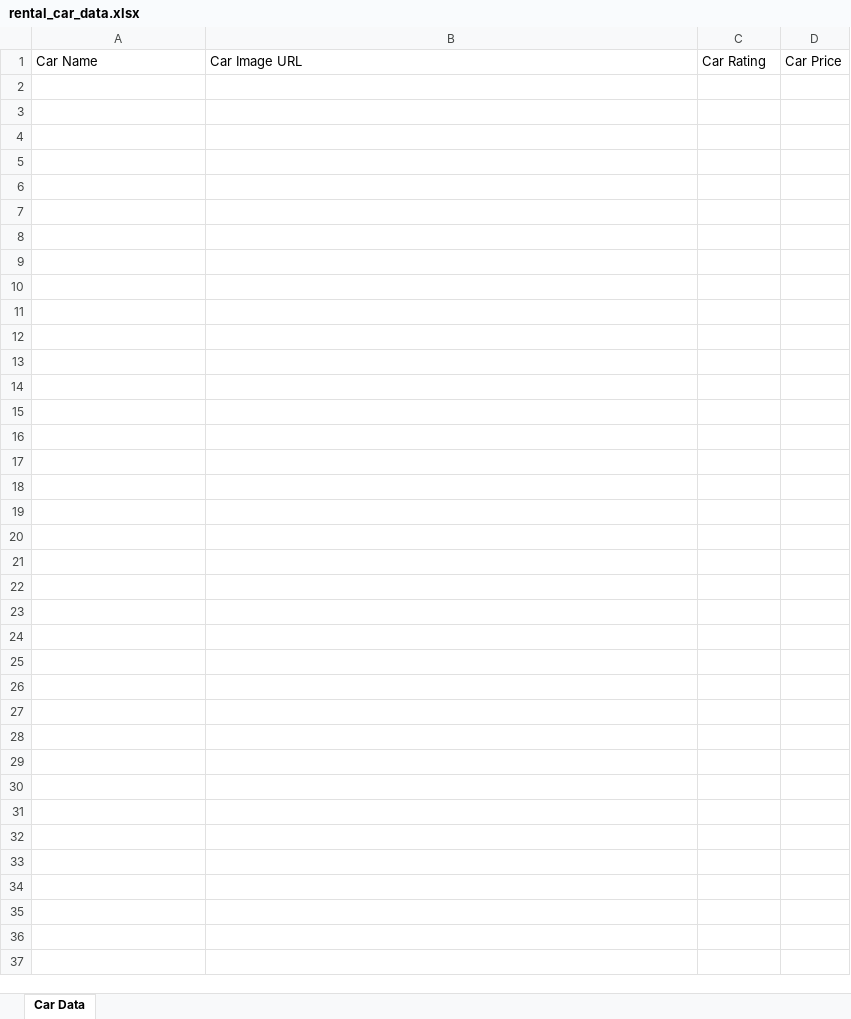
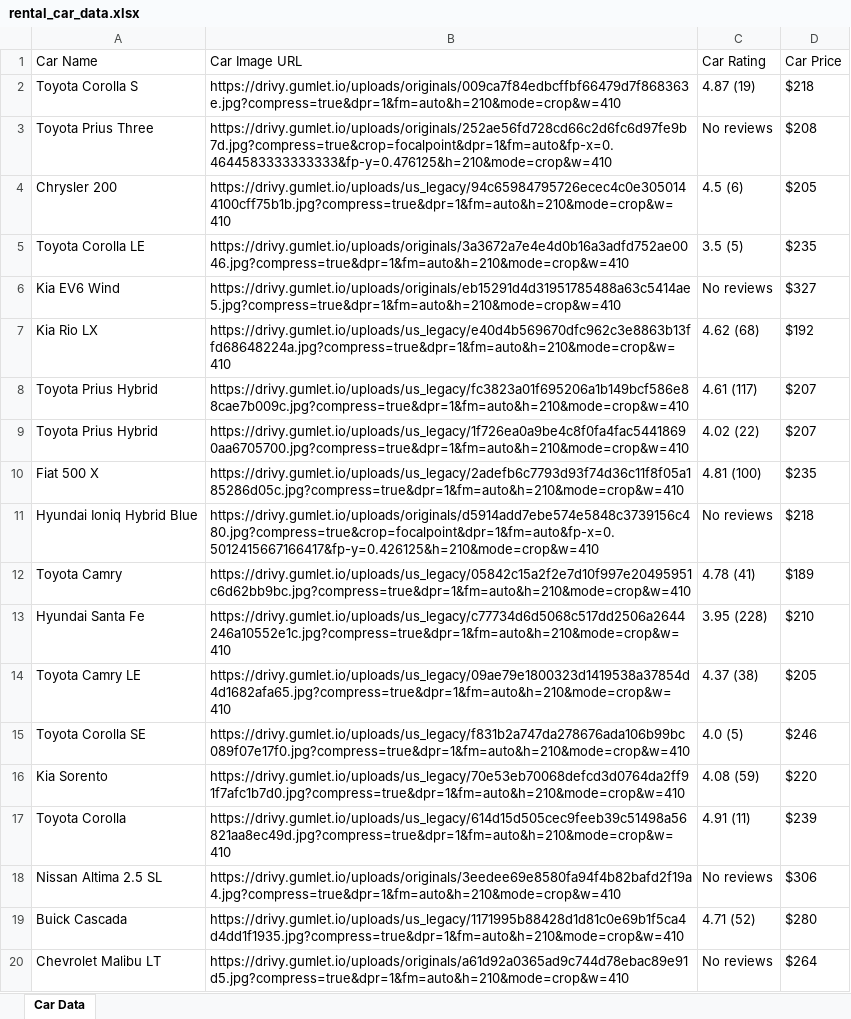
Before and after one commit to Smit-1103/CarRentalPriceAnalysis, an Excel workbook: rental_car_data.xlsx, sheet Car Data, drawn as a sheet; only a part is shown; values as stored, in another font and other column widths than the file's, no borders; the diff covers the shown part only; the diff names each change by its address in the sheet, - before the commit and + after, or states it on an @@ line.

```diff
--- a/rental_car_data.xlsx (sheet Car Data)
+++ b/rental_car_data.xlsx (sheet Car Data)
+row 2: Toyota Corolla S | https://drivy.gumlet.io/uploads/originals/009ca7f84edbcffbf66479d7f868363e.jpg?compress=true&dpr=1&fm=auto&h=210&mode=crop&w=410 | 4.87 (19) | $218
+row 3: Toyota Prius Three | https://drivy.gumlet.io/uploads/originals/252ae56fd728cd66c2d6fc6d97fe9b7d.jpg?compress=true&crop=focalpoint&dpr=1&fm=auto&fp-x=0.4644583333333333&fp-y=0.476125&h=210&mode=crop&w=410 | No reviews | $208
+row 4: Chrysler 200 | https://drivy.gumlet.io/uploads/us_legacy/94c65984795726ecec4c0e3050144100cff75b1b.jpg?compress=true&dpr=1&fm=auto&h=210&mode=crop&w=410 | 4.5 (6) | $205
+row 5: Toyota Corolla LE | https://drivy.gumlet.io/uploads/originals/3a3672a7e4e4d0b16a3adfd752ae0046.jpg?compress=true&dpr=1&fm=auto&h=210&mode=crop&w=410 | 3.5 (5) | $235
+row 6: Kia EV6 Wind | https://drivy.gumlet.io/uploads/originals/eb15291d4d31951785488a63c5414ae5.jpg?compress=true&dpr=1&fm=auto&h=210&mode=crop&w=410 | No reviews | $327
+row 7: Kia Rio LX | https://drivy.gumlet.io/uploads/us_legacy/e40d4b569670dfc962c3e8863b13ffd68648224a.jpg?compress=true&dpr=1&fm=auto&h=210&mode=crop&w=410 | 4.62 (68) | $192
+row 8: Toyota Prius Hybrid | https://drivy.gumlet.io/uploads/us_legacy/fc3823a01f695206a1b149bcf586e88cae7b009c.jpg?compress=true&dpr=1&fm=auto&h=210&mode=crop&w=410 | 4.61 (117) | $207
+row 9: Toyota Prius Hybrid | https://drivy.gumlet.io/uploads/us_legacy/1f726ea0a9be4c8f0fa4fac54418690aa6705700.jpg?compress=true&dpr=1&fm=auto&h=210&mode=crop&w=410 | 4.02 (22) | $207
+row 10: Fiat 500 X | https://drivy.gumlet.io/uploads/us_legacy/2adefb6c7793d93f74d36c11f8f05a185286d05c.jpg?compress=true&dpr=1&fm=auto&h=210&mode=crop&w=410 | 4.81 (100) | $235
+row 11: Hyundai Ioniq Hybrid Blue | https://drivy.gumlet.io/uploads/originals/d5914add7ebe574e5848c3739156c480.jpg?compress=true&crop=focalpoint&dpr=1&fm=auto&fp-x=0.5012415667166417&fp-y=0.426125&h=210&mode=crop&w=410 | No reviews | $218
+row 12: Toyota Camry | https://drivy.gumlet.io/uploads/us_legacy/05842c15a2f2e7d10f997e20495951c6d62bb9bc.jpg?compress=true&dpr=1&fm=auto&h=210&mode=crop&w=410 | 4.78 (41) | $189
+row 13: Hyundai Santa Fe | https://drivy.gumlet.io/uploads/us_legacy/c77734d6d5068c517dd2506a2644246a10552e1c.jpg?compress=true&dpr=1&fm=auto&h=210&mode=crop&w=410 | 3.95 (228) | $210
+row 14: Toyota Camry LE | https://drivy.gumlet.io/uploads/us_legacy/09ae79e1800323d1419538a37854d4d1682afa65.jpg?compress=true&dpr=1&fm=auto&h=210&mode=crop&w=410 | 4.37 (38) | $205
+row 15: Toyota Corolla SE | https://drivy.gumlet.io/uploads/us_legacy/f831b2a747da278676ada106b99bc089f07e17f0.jpg?compress=true&dpr=1&fm=auto&h=210&mode=crop&w=410 | 4.0 (5) | $246
+row 16: Kia Sorento | https://drivy.gumlet.io/uploads/us_legacy/70e53eb70068defcd3d0764da2ff91f7afc1b7d0.jpg?compress=true&dpr=1&fm=auto&h=210&mode=crop&w=410 | 4.08 (59) | $220
+row 17: Toyota Corolla | https://drivy.gumlet.io/uploads/us_legacy/614d15d505cec9feeb39c51498a56821aa8ec49d.jpg?compress=true&dpr=1&fm=auto&h=210&mode=crop&w=410 | 4.91 (11) | $239
+row 18: Nissan Altima 2.5 SL | https://drivy.gumlet.io/uploads/originals/3eedee69e8580fa94f4b82bafd2f19a4.jpg?compress=true&dpr=1&fm=auto&h=210&mode=crop&w=410 | No reviews | $306
+row 19: Buick Cascada | https://drivy.gumlet.io/uploads/us_legacy/1171995b88428d1d81c0e69b1f5ca4d4dd1f1935.jpg?compress=true&dpr=1&fm=auto&h=210&mode=crop&w=410 | 4.71 (52) | $280
+row 20: Chevrolet Malibu LT | https://drivy.gumlet.io/uploads/originals/a61d92a0365ad9c744d78ebac89e91d5.jpg?compress=true&dpr=1&fm=auto&h=210&mode=crop&w=410 | No reviews | $264
```
Also changed, not shown: 266 added rows elsewhere in this sheet, 1 other file.
